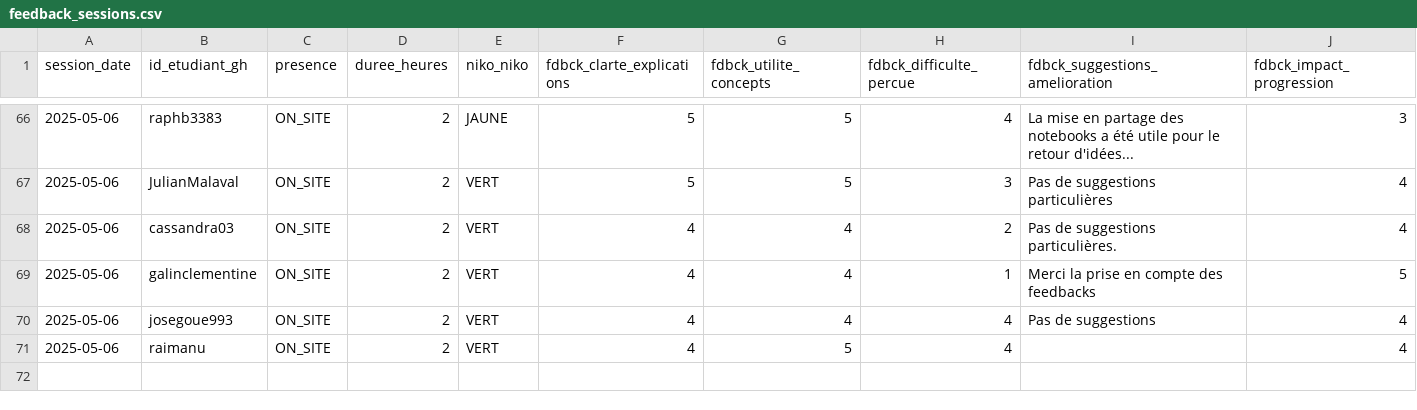
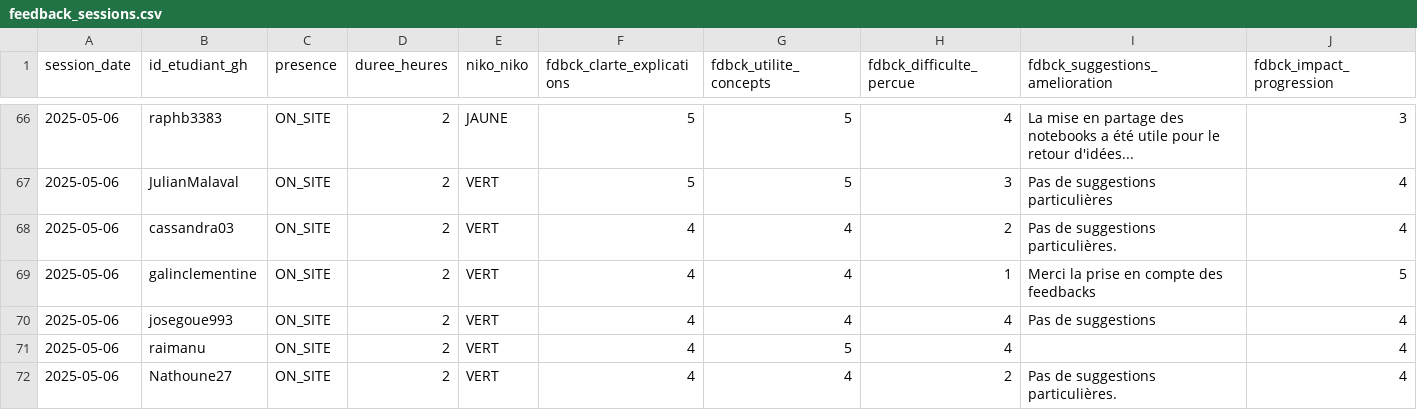
Before and after one commit to playade/unc_iae_miage_interop_si_feedbacks, a CSV file: data/feedback_sessions.csv, drawn as a sheet; only a part is shown, gaps mark what is left out; rows hold the shown columns only; the diff names each change by its address in the sheet, - before the commit and + after, or states it on an @@ line.

Commit message:
Update feedback_sessions Nathan NICOLE 06/05.csv
Signed-off-by: Nathoune27 <68045427+Nathoune27@users.noreply.github.com>

```diff
--- a/data/feedback_sessions.csv
+++ b/data/feedback_sessions.csv
+row 72: 2025-05-06 | Nathoune27 | ON_SITE | 2 | VERT | 4 | 4 | 2 | Pas de suggestions particulières. | 4
```
